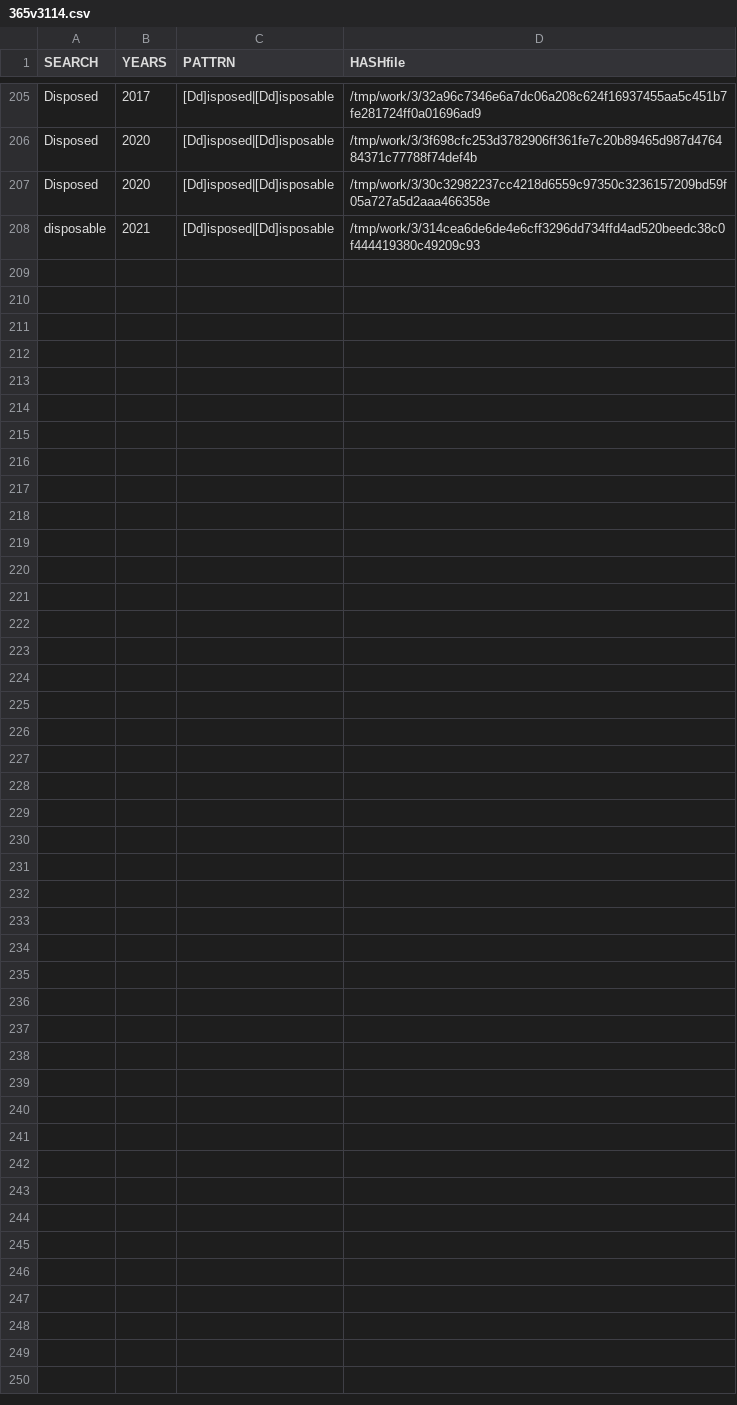
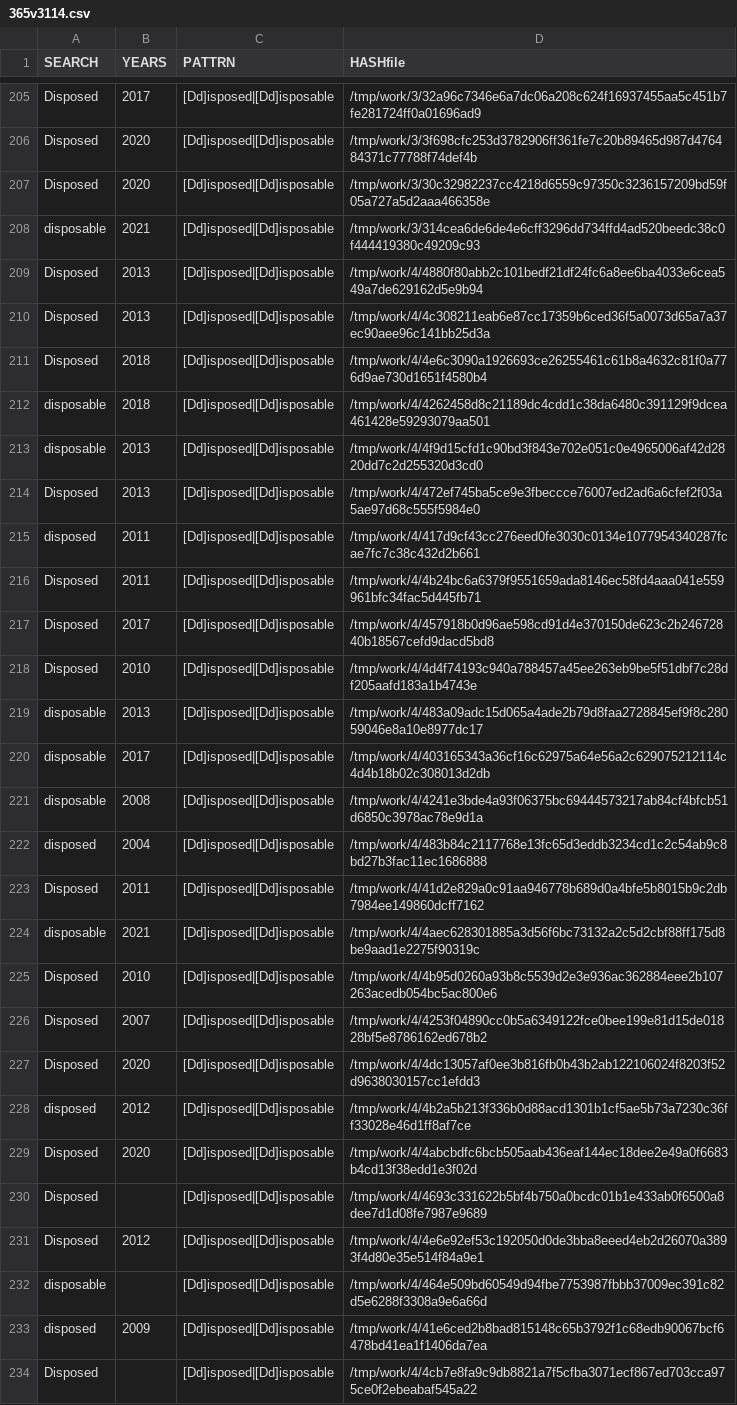
Before and after one commit to gergimentr/finder, a CSV file: results/365v3114.csv, drawn as a sheet; only a part is shown, gaps mark what is left out; the diff names each change by its address in the sheet, - before the commit and + after, or states it on an @@ line.

Commit message:
result works

```diff
--- a/results/365v3114.csv
+++ b/results/365v3114.csv
+row 209: Disposed | 2013 | [Dd]isposed|[Dd]isposable | /tmp/work/4/4880f80abb2c101bedf21df24fc6a8ee6ba4033e6cea549a7de629162d5e9b94
+row 210: Disposed | 2013 | [Dd]isposed|[Dd]isposable | /tmp/work/4/4c308211eab6e87cc17359b6ced36f5a0073d65a7a37ec90aee96c141bb25d3a
+row 211: Disposed | 2018 | [Dd]isposed|[Dd]isposable | /tmp/work/4/4e6c3090a1926693ce26255461c61b8a4632c81f0a776d9ae730d1651f4580b4
+row 212: disposable | 2018 | [Dd]isposed|[Dd]isposable | /tmp/work/4/4262458d8c21189dc4cdd1c38da6480c391129f9dcea461428e59293079aa501
+row 213: disposable | 2013 | [Dd]isposed|[Dd]isposable | /tmp/work/4/4f9d15cfd1c90bd3f843e702e051c0e4965006af42d2820dd7c2d255320d3cd0
+row 214: Disposed | 2013 | [Dd]isposed|[Dd]isposable | /tmp/work/4/472ef745ba5ce9e3fbeccce76007ed2ad6a6cfef2f03a5ae97d68c555f5984e0
+row 215: disposed | 2011 | [Dd]isposed|[Dd]isposable | /tmp/work/4/417d9cf43cc276eed0fe3030c0134e1077954340287fcae7fc7c38c432d2b661
+row 216: Disposed | 2011 | [Dd]isposed|[Dd]isposable | /tmp/work/4/4b24bc6a6379f9551659ada8146ec58fd4aaa041e559961bfc34fac5d445fb71
+row 217: Disposed | 2017 | [Dd]isposed|[Dd]isposable | /tmp/work/4/457918b0d96ae598cd91d4e370150de623c2b24672840b18567cefd9dacd5bd8
+row 218: Disposed | 2010 | [Dd]isposed|[Dd]isposable | /tmp/work/4/4d4f74193c940a788457a45ee263eb9be5f51dbf7c28df205aafd183a1b4743e
+row 219: disposable | 2013 | [Dd]isposed|[Dd]isposable | /tmp/work/4/483a09adc15d065a4ade2b79d8faa2728845ef9f8c28059046e8a10e8977dc17
+row 220: disposable | 2017 | [Dd]isposed|[Dd]isposable | /tmp/work/4/403165343a36cf16c62975a64e56a2c629075212114c4d4b18b02c308013d2db
+row 221: disposable | 2008 | [Dd]isposed|[Dd]isposable | /tmp/work/4/4241e3bde4a93f06375bc69444573217ab84cf4bfcb51d6850c3978ac78e9d1a
+row 222: disposed | 2004 | [Dd]isposed|[Dd]isposable | /tmp/work/4/483b84c2117768e13fc65d3eddb3234cd1c2c54ab9c8bd27b3fac11ec1686888
+row 223: Disposed | 2011 | [Dd]isposed|[Dd]isposable | /tmp/work/4/41d2e829a0c91aa946778b689d0a4bfe5b8015b9c2db7984ee149860dcff7162
+row 224: disposable | 2021 | [Dd]isposed|[Dd]isposable | /tmp/work/4/4aec628301885a3d56f6bc73132a2c5d2cbf88ff175d8be9aad1e2275f90319c
+row 225: Disposed | 2010 | [Dd]isposed|[Dd]isposable | /tmp/work/4/4b95d0260a93b8c5539d2e3e936ac362884eee2b107263acedb054bc5ac800e6
+row 226: Disposed | 2007 | [Dd]isposed|[Dd]isposable | /tmp/work/4/4253f04890cc0b5a6349122fce0bee199e81d15de01828bf5e8786162ed678b2
+row 227: Disposed | 2020 | [Dd]isposed|[Dd]isposable | /tmp/work/4/4dc13057af0ee3b816fb0b43b2ab122106024f8203f52d9638030157cc1efdd3
+row 228: disposed | 2012 | [Dd]isposed|[Dd]isposable | /tmp/work/4/4b2a5b213f336b0d88acd1301b1cf5ae5b73a7230c36ff33028e46d1ff8af7ce
+row 229: Disposed | 2020 | [Dd]isposed|[Dd]isposable | /tmp/work/4/4abcbdfc6bcb505aab436eaf144ec18dee2e49a0f6683b4cd13f38edd1e3f02d
+row 230: Disposed |  | [Dd]isposed|[Dd]isposable | /tmp/work/4/4693c331622b5bf4b750a0bcdc01b1e433ab0f6500a8dee7d1d08fe7987e9689
+row 231: Disposed | 2012 | [Dd]isposed|[Dd]isposable | /tmp/work/4/4e6e92ef53c192050d0de3bba8eeed4eb2d26070a3893f4d80e35e514f84a9e1
+row 232: disposable |  | [Dd]isposed|[Dd]isposable | /tmp/work/4/464e509bd60549d94fbe7753987fbbb37009ec391c82d5e6288f3308a9e6a66d
+row 233: disposed | 2009 | [Dd]isposed|[Dd]isposable | /tmp/work/4/41e6ced2b8bad815148c65b3792f1c68edb90067bcf6478bd41ea1f1406da7ea
+row 234: Disposed |  | [Dd]isposed|[Dd]isposable | /tmp/work/4/4cb7e8fa9c9db8821a7f5cfba3071ecf867ed703cca975ce0f2ebeabaf545a22
```
Also changed, not shown: results/530v6093.csv, results/537v6103.csv, 11 other files.
